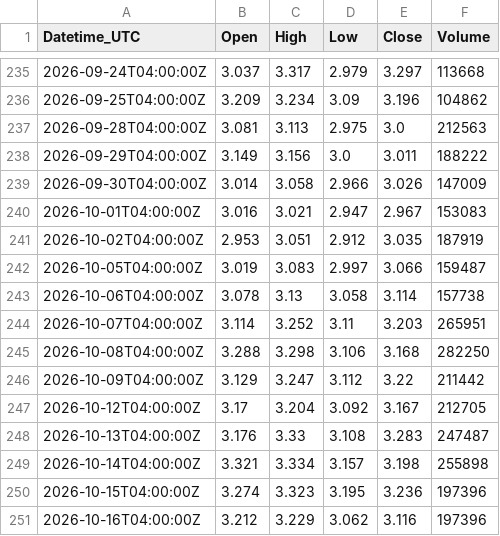
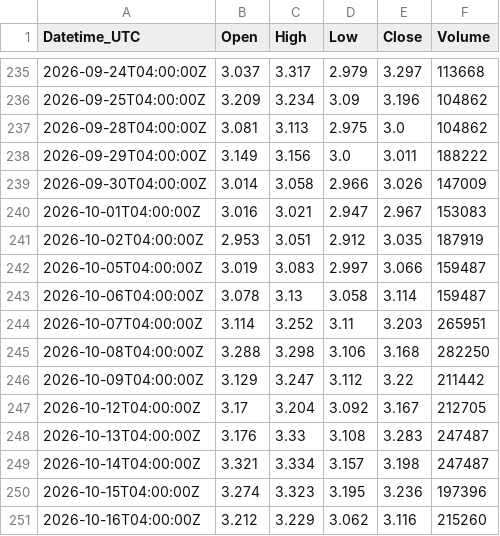
Before and after one commit to Kubula-xu/claude-finance-data, a CSV file: data/ng_1d.csv, drawn as a sheet; only a part is shown, gaps mark what is left out.

```diff
--- a/data/ng_1d.csv
+++ b/data/ng_1d.csv
@@ -236,3 +236,3 @@ Datetime_UTC,Open,High,Low,Close,Volume
 2026-09-25T04:00:00Z,3.209,3.234,3.09,3.196,104862
-2026-09-28T04:00:00Z,3.081,3.113,2.975,3.0,212563
+2026-09-28T04:00:00Z,3.081,3.113,2.975,3.0,104862
 2026-09-29T04:00:00Z,3.149,3.156,3.0,3.011,188222
@@ -242,3 +242,3 @@ Datetime_UTC,Open,High,Low,Close,Volume
 2026-10-05T04:00:00Z,3.019,3.083,2.997,3.066,159487
-2026-10-06T04:00:00Z,3.078,3.13,3.058,3.114,157738
+2026-10-06T04:00:00Z,3.078,3.13,3.058,3.114,159487
 2026-10-07T04:00:00Z,3.114,3.252,3.11,3.203,265951
@@ -248,4 +248,4 @@ Datetime_UTC,Open,High,Low,Close,Volume
 2026-10-13T04:00:00Z,3.176,3.33,3.108,3.283,247487
-2026-10-14T04:00:00Z,3.321,3.334,3.157,3.198,255898
+2026-10-14T04:00:00Z,3.321,3.334,3.157,3.198,247487
 2026-10-15T04:00:00Z,3.274,3.323,3.195,3.236,197396
-2026-10-16T04:00:00Z,3.212,3.229,3.062,3.116,197396
+2026-10-16T04:00:00Z,3.212,3.229,3.062,3.116,215260
```
Also changed, not shown: data/gold_1d.csv, data/silver_1d.csv, 35 other files.
